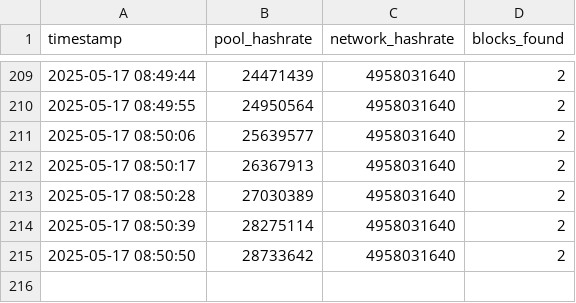
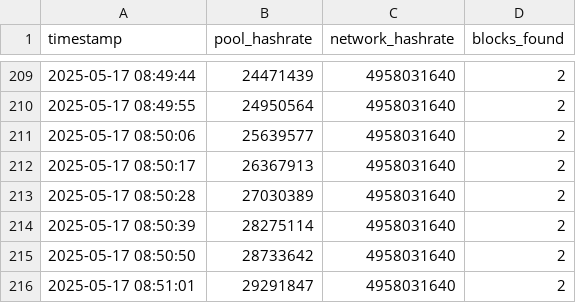
Before and after one commit to rahmabounas/qpool, a CSV file: data/pool_stats.csv, drawn as a sheet; only a part is shown, gaps mark what is left out.

Commit message:
Update pool stats 2025-05-17 08:51:01

```diff
--- a/data/pool_stats.csv
+++ b/data/pool_stats.csv
@@ -215 +215,2 @@ timestamp,pool_hashrate,network_hashrate,blocks_found
 2025-05-17 08:50:50,28733642,4958031640,2
+2025-05-17 08:51:01,29291847,4958031640,2
```
